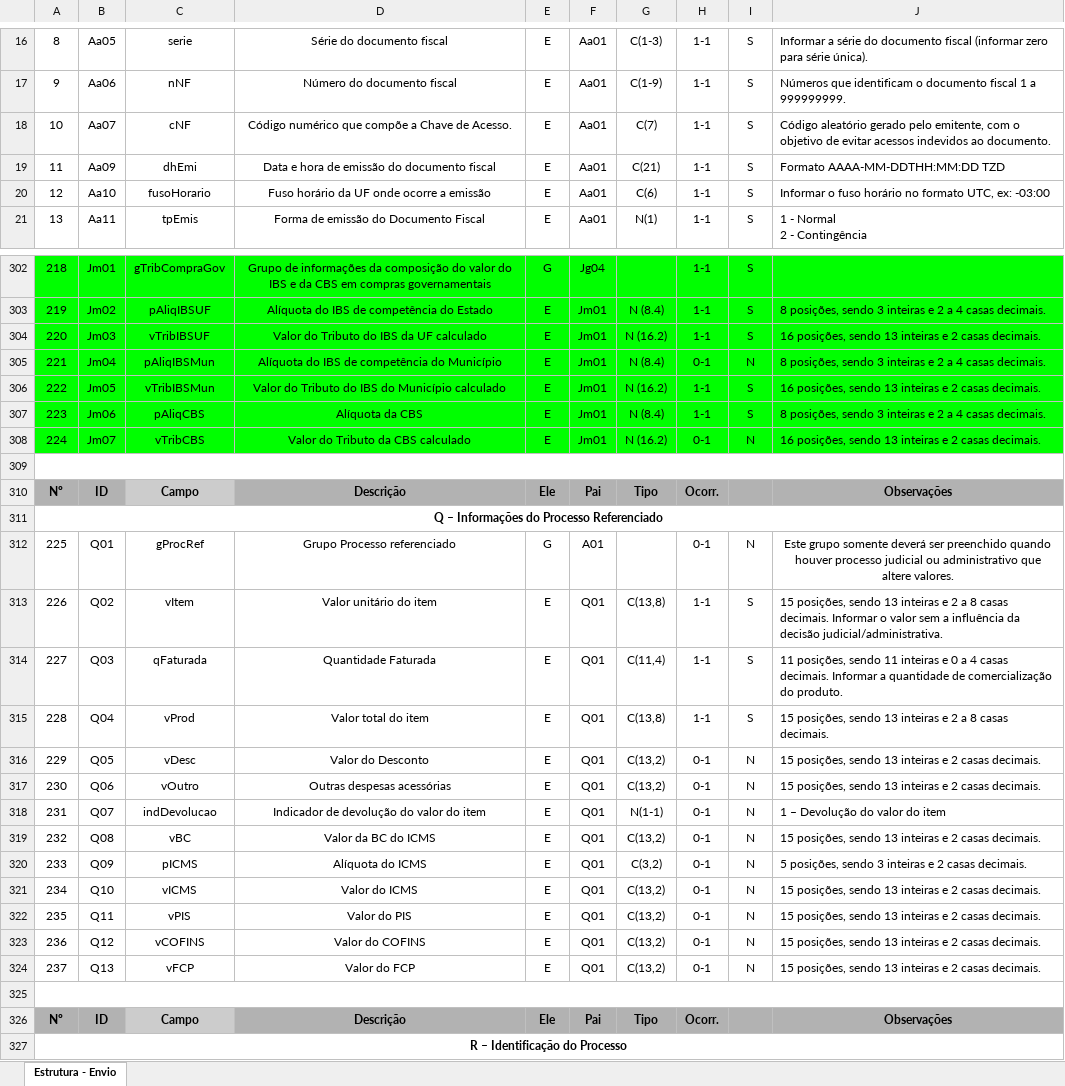
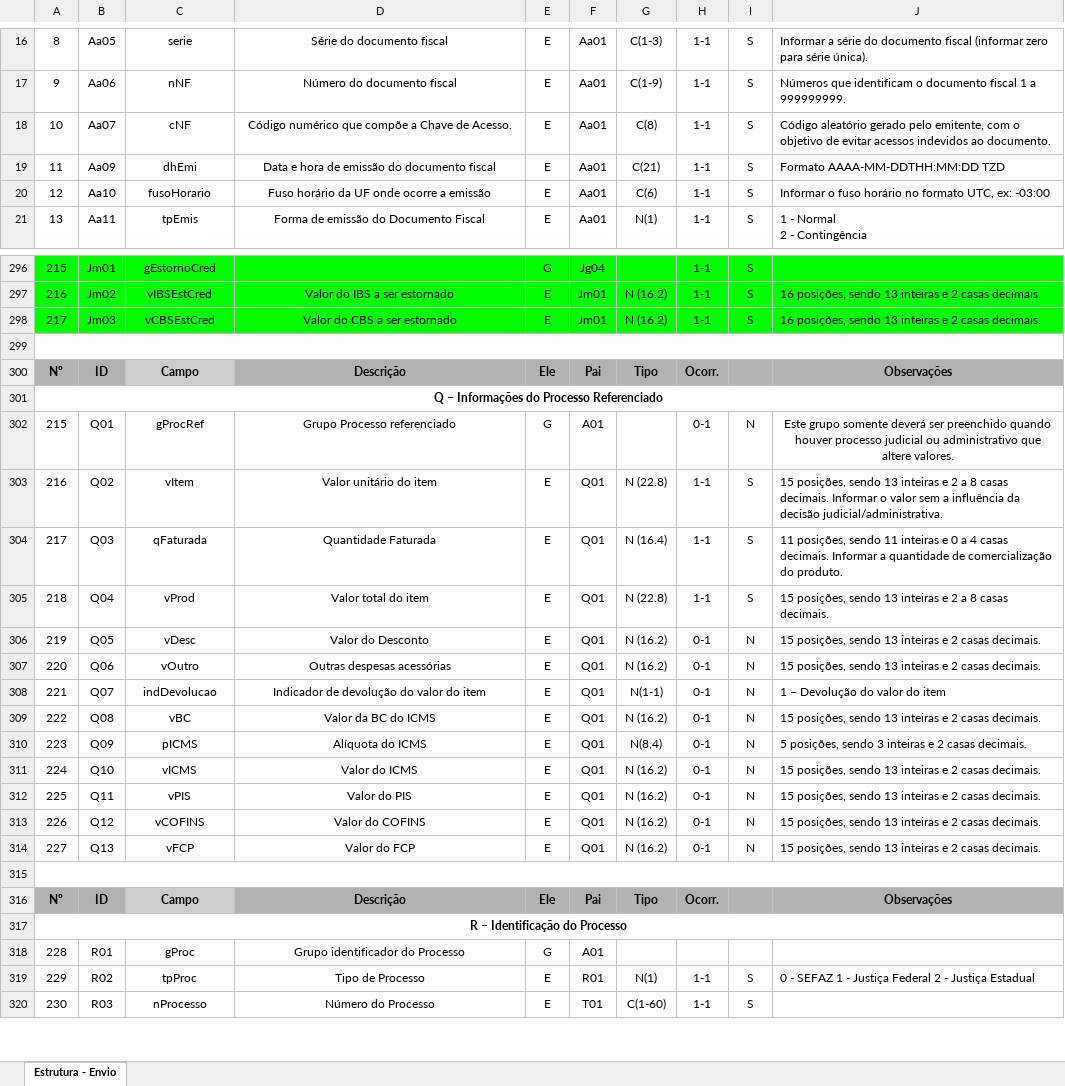
Before and after one commit to migrate-company/integracao-InvoiCy-BR, an Excel workbook: Layout Integração - Reforma Tributária/Layout NFCom Reforma Tributária.xlsx, sheet Estrutura - Envio, drawn as a sheet; only a part is shown, gaps mark what is left out; the shorter side is filled out with more unchanged rows; values as stored, in another font and other column widths than the file's, no borders; charts and pictures not drawn; removed rows and columns are numbered as before the commit, all else as after; the diff covers the shown part only; the diff names each change by its address in the sheet, - before the commit and + after, or states it on an @@ line.

```diff
--- a/Layout Integração - Reforma Tributária/Layout NFCom Reforma Tributária.xlsx (sheet Estrutura - Envio)
+++ b/Layout Integração - Reforma Tributária/Layout NFCom Reforma Tributária.xlsx (sheet Estrutura - Envio)
-G18: C(7)
+G18: C(8)
@@ column A renumbered from row 285 down @@
-C296: gTribCompraGov
+C296: gEstornoCred
-D296: Grupo de informações da composição do valor do IBS e da CBS em compras governamentais
+D296: (empty)
-C297: pAliqIBSUF
+C297: vIBSEstCred
-D297: Alíquota do IBS de competência do Estado
+D297: Valor do IBS a ser estornado
-G297: N (8.4)
+G297: N (16.2)
-J297: 8 posições, sendo 3 inteiras e 2 a 4 casas decimais.
+J297: 16 posições, sendo 13 inteiras e 2 casas decimais.
-C298: vTribIBSUF
+C298: vCBSEstCred
-D298: Valor do Tributo do IBS da UF calculado
+D298: Valor do CBS a ser estornado
-row 305: 221 | Jm04 | pAliqIBSMun | Alíquota do IBS de competência do Município | E | Jm01 | N (8.4) | 0-1 | N | 8 posições, sendo 3 inteiras e 2 a 4 casas decimais.
-row 306: 222 | Jm05 | vTribIBSMun | Valor do Tributo do IBS do Município calculado | E | Jm01 | N (16.2) | 1-1 | S | 16 posições, sendo 13 inteiras e 2 casas decimais.
-row 307: 223 | Jm06 | pAliqCBS | Alíquota da CBS | E | Jm01 | N (8.4) | 1-1 | S | 8 posições, sendo 3 inteiras e 2 a 4 casas decimais.
-row 308: 224 | Jm07 | vTribCBS | Valor do Tributo da CBS calculado | E | Jm01 | N (16.2) | 0-1 | N | 16 posições, sendo 13 inteiras e 2 casas decimais.
-G303: C(13,8)
+G303: N (22.8)
-G304: C(11,4)
+G304: N (16.4)
-G305: C(13,8)
+G305: N (22.8)
-G306:G307: C(13,2)
+G306:G307: N (16.2)
-G309: C(13,2)
+G309: N (16.2)
-G310: C(3,2)
+G310: N(8,4)
-G311:G314: C(13,2)
+G311:G314: N (16.2)
```
Also changed, not shown: 7 added rows, 12 removed rows and 58 edited cells elsewhere in this sheet, hidden cells.
